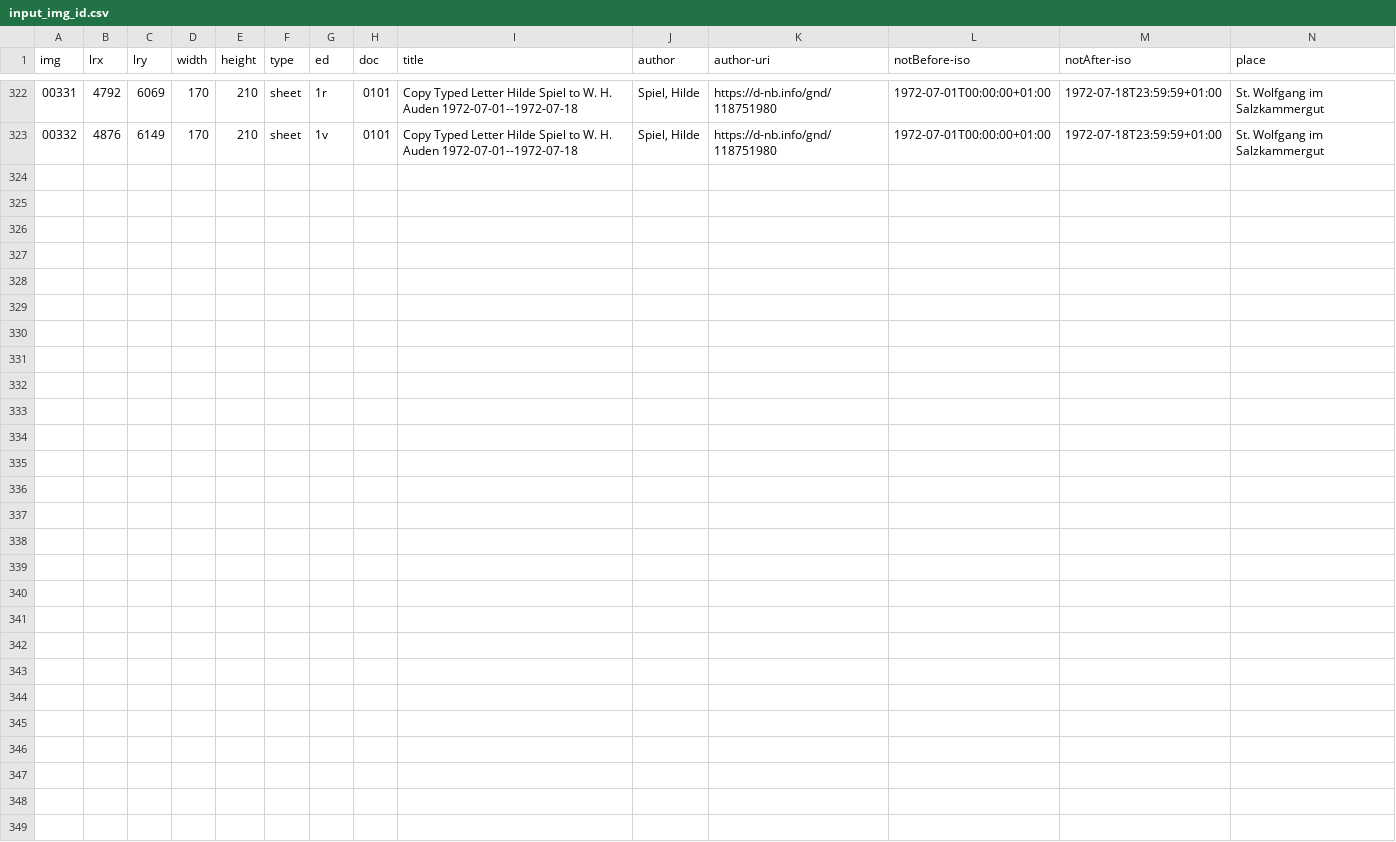
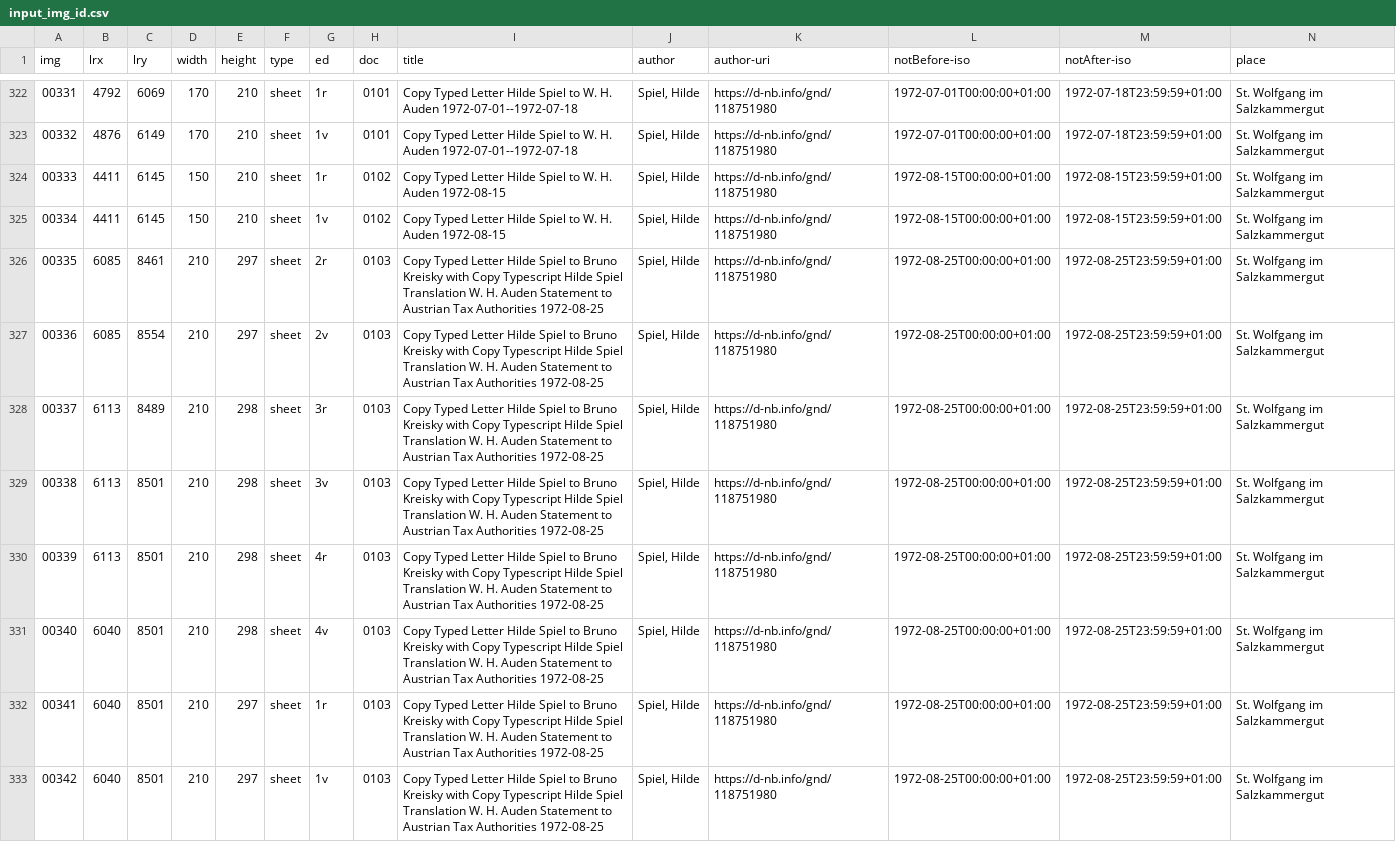
Before and after one commit to auden-in-austria-digital/aad-data, a CSV file: metadata/csv/input_img_id.csv, drawn as a sheet; only a part is shown, gaps mark what is left out; rows hold the shown columns only; the diff names each change by its address in the sheet, - before the commit and + after, or states it on an @@ line.

Commit message:
create metadata imgs 00333-00342

```diff
--- a/metadata/csv/input_img_id.csv
+++ b/metadata/csv/input_img_id.csv
+row 324: 00333 | 4411 | 6145 | 150 | 210 | sheet | 1r | 0102 | Copy Typed Letter Hilde Spiel to W. H. Auden 1972-08-15 | Spiel, Hilde | https://d-nb.info/gnd/118751980 | 1972-08-15T00:00:00+01:00 | 1972-08-15T23:59:59+01:00 | St. Wolfgang im Salzkammergut
+row 325: 00334 | 4411 | 6145 | 150 | 210 | sheet | 1v | 0102 | Copy Typed Letter Hilde Spiel to W. H. Auden 1972-08-15 | Spiel, Hilde | https://d-nb.info/gnd/118751980 | 1972-08-15T00:00:00+01:00 | 1972-08-15T23:59:59+01:00 | St. Wolfgang im Salzkammergut
+row 326: 00335 | 6085 | 8461 | 210 | 297 | sheet | 2r | 0103 | Copy Typed Letter Hilde Spiel to Bruno Kreisky with Copy Typescript Hilde Spiel Translation W. H. Auden Statement to Austrian Tax Authorities 1972-08-25 | Spiel, Hilde | https://d-nb.info/gnd/118751980 | 1972-08-25T00:00:00+01:00 | 1972-08-25T23:59:59+01:00 | St. Wolfgang im Salzkammergut
+row 327: 00336 | 6085 | 8554 | 210 | 297 | sheet | 2v | 0103 | Copy Typed Letter Hilde Spiel to Bruno Kreisky with Copy Typescript Hilde Spiel Translation W. H. Auden Statement to Austrian Tax Authorities 1972-08-25 | Spiel, Hilde | https://d-nb.info/gnd/118751980 | 1972-08-25T00:00:00+01:00 | 1972-08-25T23:59:59+01:00 | St. Wolfgang im Salzkammergut
+row 328: 00337 | 6113 | 8489 | 210 | 298 | sheet | 3r | 0103 | Copy Typed Letter Hilde Spiel to Bruno Kreisky with Copy Typescript Hilde Spiel Translation W. H. Auden Statement to Austrian Tax Authorities 1972-08-25 | Spiel, Hilde | https://d-nb.info/gnd/118751980 | 1972-08-25T00:00:00+01:00 | 1972-08-25T23:59:59+01:00 | St. Wolfgang im Salzkammergut
+row 329: 00338 | 6113 | 8501 | 210 | 298 | sheet | 3v | 0103 | Copy Typed Letter Hilde Spiel to Bruno Kreisky with Copy Typescript Hilde Spiel Translation W. H. Auden Statement to Austrian Tax Authorities 1972-08-25 | Spiel, Hilde | https://d-nb.info/gnd/118751980 | 1972-08-25T00:00:00+01:00 | 1972-08-25T23:59:59+01:00 | St. Wolfgang im Salzkammergut
+row 330: 00339 | 6113 | 8501 | 210 | 298 | sheet | 4r | 0103 | Copy Typed Letter Hilde Spiel to Bruno Kreisky with Copy Typescript Hilde Spiel Translation W. H. Auden Statement to Austrian Tax Authorities 1972-08-25 | Spiel, Hilde | https://d-nb.info/gnd/118751980 | 1972-08-25T00:00:00+01:00 | 1972-08-25T23:59:59+01:00 | St. Wolfgang im Salzkammergut
+row 331: 00340 | 6040 | 8501 | 210 | 298 | sheet | 4v | 0103 | Copy Typed Letter Hilde Spiel to Bruno Kreisky with Copy Typescript Hilde Spiel Translation W. H. Auden Statement to Austrian Tax Authorities 1972-08-25 | Spiel, Hilde | https://d-nb.info/gnd/118751980 | 1972-08-25T00:00:00+01:00 | 1972-08-25T23:59:59+01:00 | St. Wolfgang im Salzkammergut
+row 332: 00341 | 6040 | 8501 | 210 | 297 | sheet | 1r | 0103 | Copy Typed Letter Hilde Spiel to Bruno Kreisky with Copy Typescript Hilde Spiel Translation W. H. Auden Statement to Austrian Tax Authorities 1972-08-25 | Spiel, Hilde | https://d-nb.info/gnd/118751980 | 1972-08-25T00:00:00+01:00 | 1972-08-25T23:59:59+01:00 | St. Wolfgang im Salzkammergut
+row 333: 00342 | 6040 | 8501 | 210 | 297 | sheet | 1v | 0103 | Copy Typed Letter Hilde Spiel to Bruno Kreisky with Copy Typescript Hilde Spiel Translation W. H. Auden Statement to Austrian Tax Authorities 1972-08-25 | Spiel, Hilde | https://d-nb.info/gnd/118751980 | 1972-08-25T00:00:00+01:00 | 1972-08-25T23:59:59+01:00 | St. Wolfgang im Salzkammergut
```
